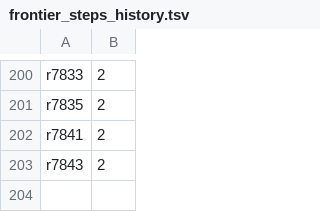
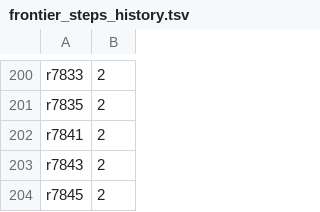
Before and after one commit to daryljanzen/shadow-of-existence, a TSV file: corpus/frontier_steps_history.tsv, drawn as a sheet; only a part is shown, gaps mark what is left out; the diff names each change by its address in the sheet, - before the commit and + after, or states it on an @@ line.

```diff
--- a/corpus/frontier_steps_history.tsv
+++ b/corpus/frontier_steps_history.tsv
+row 204: r7845 | 2
```
Also changed, not shown: 14 other files.
